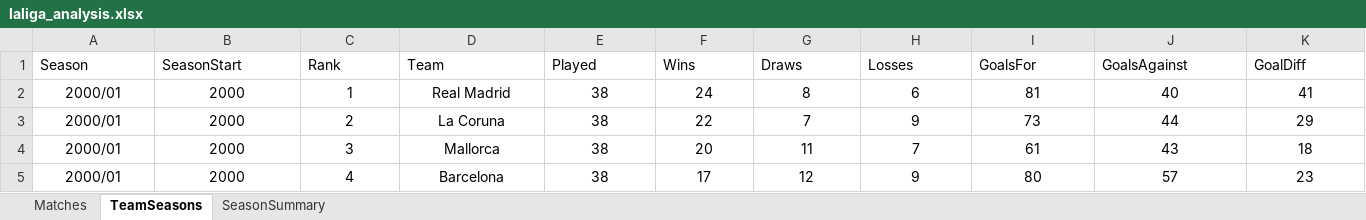
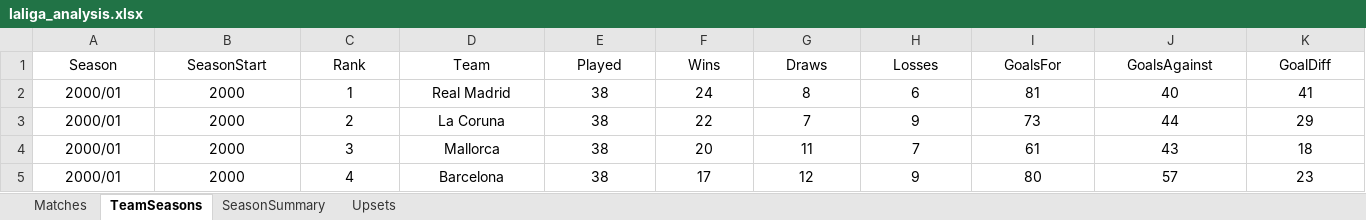
Before and after one commit to idoberk/laliga-match-prediction, an Excel workbook: outputs/laliga_analysis.xlsx, sheet TeamSeasons, drawn as a sheet; only a part is shown; values as stored, in another font and other column widths than the file's, no borders; table styles not drawn; the diff covers the shown part only; the diff names each change by its address in the sheet, - before the commit and + after, or states it on an @@ line.

Commit message:
Add conditional formatting and upset statistics to Excel analysis

```diff
--- a/outputs/laliga_analysis.xlsx (sheet TeamSeasons)
+++ b/outputs/laliga_analysis.xlsx (sheet TeamSeasons)
+sheet tab: Upsets
-A1:K1 alignment: left
+A1:K1 alignment: center
```
Also changed, not shown: cell formats elsewhere in this sheet, sheet Matches.
